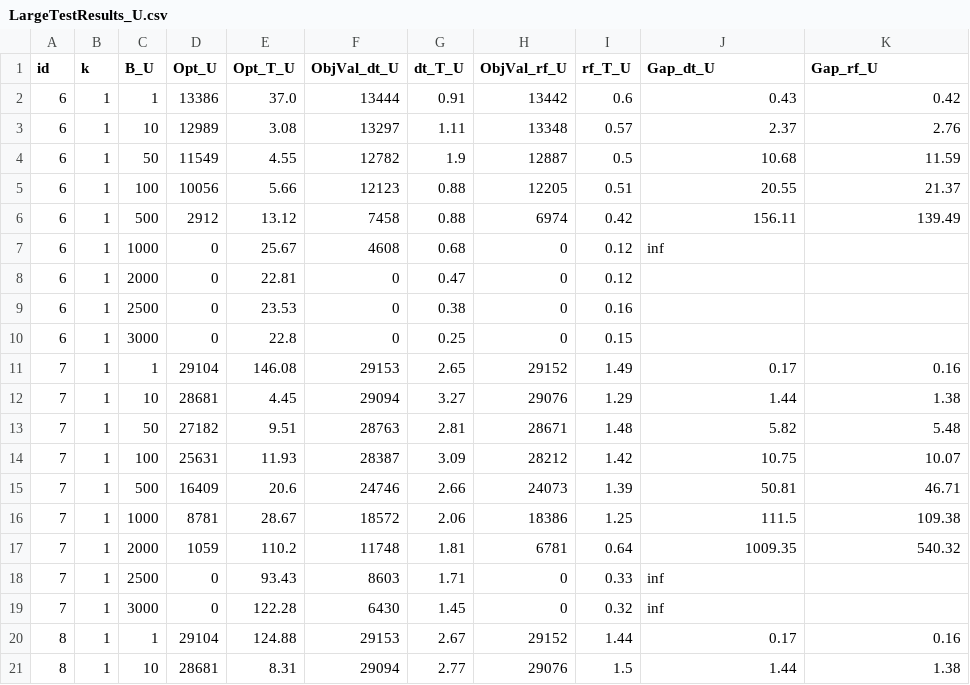
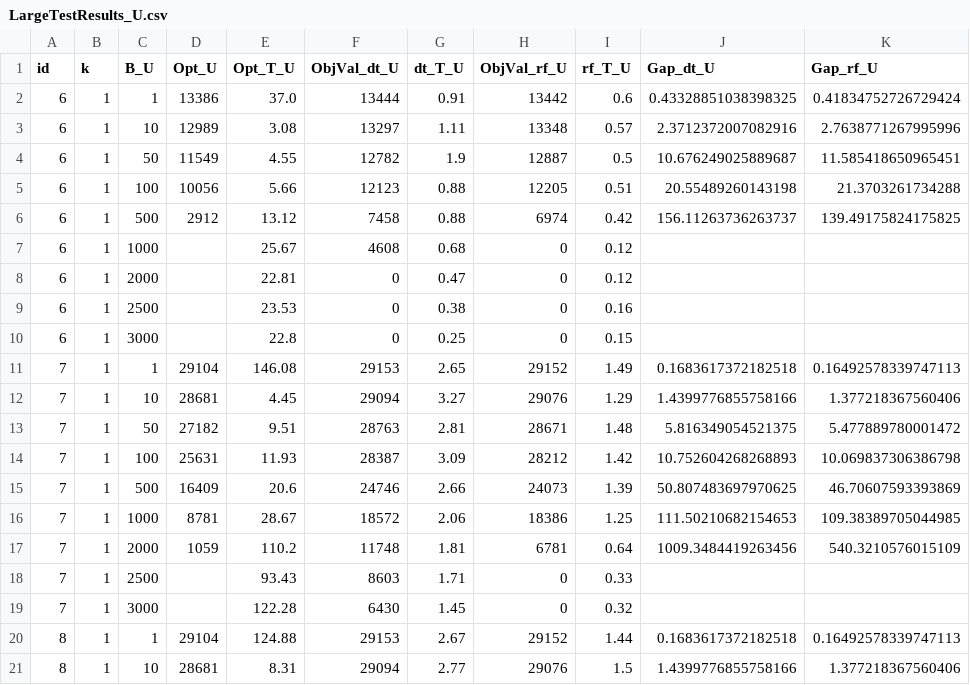
Before and after one commit to mhmoud-ashraf/ML-MFIP, a CSV file: Results/LargeTestResults_U.csv, drawn as a sheet; only a part is shown; the diff covers the shown part only.

```diff
--- a/Results/LargeTestResults_U.csv
+++ b/Results/LargeTestResults_U.csv
@@ -1,21 +1,21 @@
 id,k,B_U,Opt_U,Opt_T_U,ObjVal_dt_U,dt_T_U,ObjVal_rf_U,rf_T_U,Gap_dt_U,Gap_rf_U
-6,1,1,13386,37.0,13444,0.91,13442,0.6,0.43,0.42
-6,1,10,12989,3.08,13297,1.11,13348,0.57,2.37,2.76
-6,1,50,11549,4.55,12782,1.9,12887,0.5,10.68,11.59
-6,1,100,10056,5.66,12123,0.88,12205,0.51,20.55,21.37
-6,1,500,2912,13.12,7458,0.88,6974,0.42,156.11,139.49
-6,1,1000,0,25.67,4608,0.68,0,0.12,inf,
-6,1,2000,0,22.81,0,0.47,0,0.12,,
-6,1,2500,0,23.53,0,0.38,0,0.16,,
-6,1,3000,0,22.8,0,0.25,0,0.15,,
-7,1,1,29104,146.08,29153,2.65,29152,1.49,0.17,0.16
-7,1,10,28681,4.45,29094,3.27,29076,1.29,1.44,1.38
-7,1,50,27182,9.51,28763,2.81,28671,1.48,5.82,5.48
-7,1,100,25631,11.93,28387,3.09,28212,1.42,10.75,10.07
-7,1,500,16409,20.6,24746,2.66,24073,1.39,50.81,46.71
-7,1,1000,8781,28.67,18572,2.06,18386,1.25,111.5,109.38
-7,1,2000,1059,110.2,11748,1.81,6781,0.64,1009.35,540.32
-7,1,2500,0,93.43,8603,1.71,0,0.33,inf,
-7,1,3000,0,122.28,6430,1.45,0,0.32,inf,
-8,1,1,29104,124.88,29153,2.67,29152,1.44,0.17,0.16
-8,1,10,28681,8.31,29094,2.77,29076,1.5,1.44,1.38
+6,1,1,13386,37.0,13444,0.91,13442,0.6,0.43328851038398325,0.41834752726729424
+6,1,10,12989,3.08,13297,1.11,13348,0.57,2.3712372007082916,2.7638771267995996
+6,1,50,11549,4.55,12782,1.9,12887,0.5,10.676249025889687,11.585418650965451
+6,1,100,10056,5.66,12123,0.88,12205,0.51,20.55489260143198,21.3703261734288
+6,1,500,2912,13.12,7458,0.88,6974,0.42,156.11263736263737,139.49175824175825
+6,1,1000,,25.67,4608,0.68,0,0.12,,
+6,1,2000,,22.81,0,0.47,0,0.12,,
+6,1,2500,,23.53,0,0.38,0,0.16,,
+6,1,3000,,22.8,0,0.25,0,0.15,,
+7,1,1,29104,146.08,29153,2.65,29152,1.49,0.1683617372182518,0.16492578339747113
+7,1,10,28681,4.45,29094,3.27,29076,1.29,1.4399776855758166,1.377218367560406
+7,1,50,27182,9.51,28763,2.81,28671,1.48,5.816349054521375,5.477889780001472
+7,1,100,25631,11.93,28387,3.09,28212,1.42,10.752604268268893,10.069837306386798
+7,1,500,16409,20.6,24746,2.66,24073,1.39,50.807483697970625,46.70607593393869
+7,1,1000,8781,28.67,18572,2.06,18386,1.25,111.50210682154653,109.38389705044985
+7,1,2000,1059,110.2,11748,1.81,6781,0.64,1009.3484419263456,540.3210576015109
+7,1,2500,,93.43,8603,1.71,0,0.33,,
+7,1,3000,,122.28,6430,1.45,0,0.32,,
+8,1,1,29104,124.88,29153,2.67,29152,1.44,0.1683617372182518,0.16492578339747113
+8,1,10,28681,8.31,29094,2.77,29076,1.5,1.4399776855758166,1.377218367560406
```
Also changed, not shown: 14 edited cells elsewhere in this file, Results/LargeTestResults_.csv, Results/SmallSummary.csv, 3 other files.
